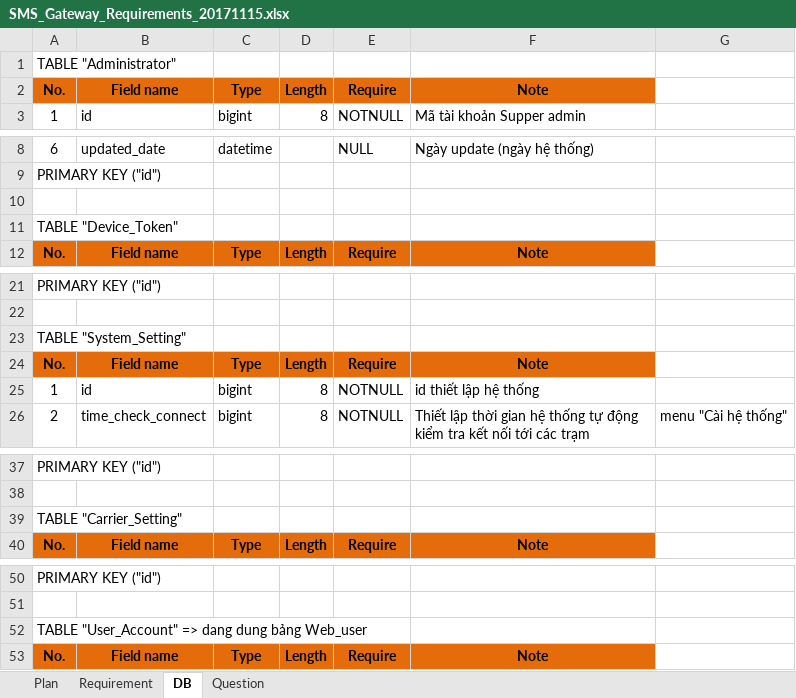
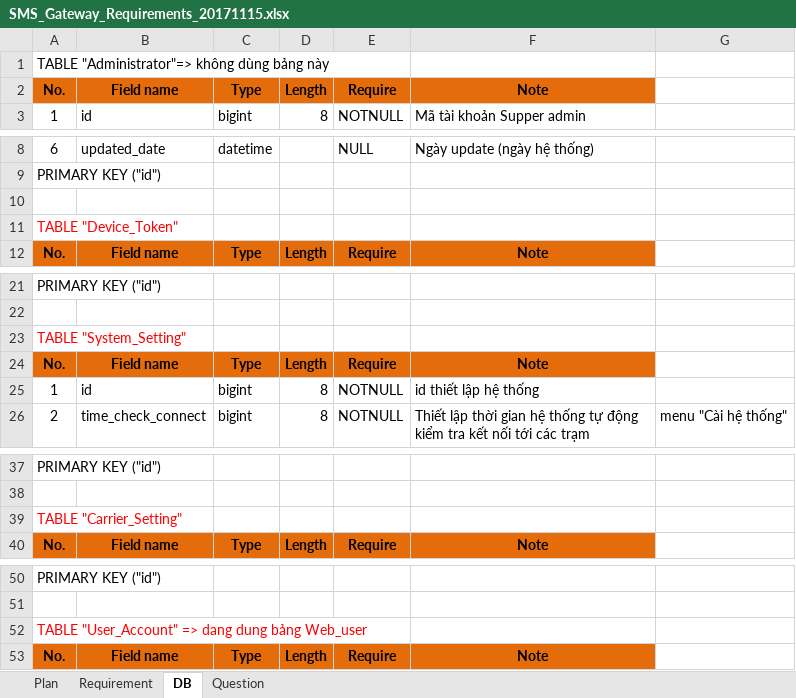
Before and after one commit to hoatrangnv/sms_gateway, an Excel workbook: reque/SMS_Gateway_Requirements_20171115.xlsx, sheet DB, drawn as a sheet; only a part is shown, gaps mark what is left out; values as stored, in another font and other column widths than the file's, no borders; the diff covers the shown part only; the diff names each change by its address in the sheet, - before the commit and + after, or states it on an @@ line.

Commit message:
sửa

```diff
--- a/reque/SMS_Gateway_Requirements_20171115.xlsx (sheet DB)
+++ b/reque/SMS_Gateway_Requirements_20171115.xlsx (sheet DB)
-A1: TABLE "Administrator"
+A1: TABLE "Administrator"=> không dùng bảng này
-A11 text colour: black
+A11 text colour: #FF0000
-A23 text colour: black
+A23 text colour: #FF0000
-A39 text colour: black
+A39 text colour: #FF0000
-A52 text colour: black
+A52 text colour: #FF0000
```
Also changed, not shown: cell formats elsewhere in this sheet.
